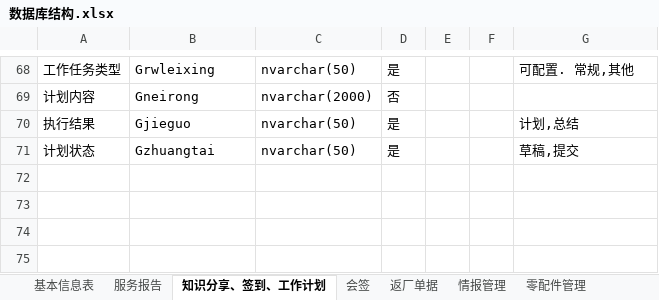
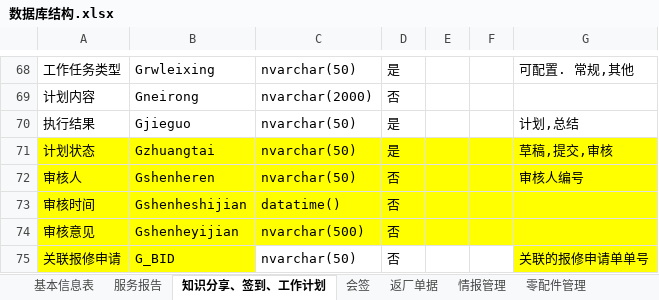
Before and after one commit to gotodk/shfw, an Excel workbook: 数据库结构.xlsx, sheet 知识分享、签到、工作计划, drawn as a sheet; only a part is shown, gaps mark what is left out; values as stored, in another font and other column widths than the file's, no borders; the diff names each change by its address in the sheet, - before the commit and + after, or states it on an @@ line.

```diff
--- a/数据库结构.xlsx (sheet 知识分享、签到、工作计划)
+++ b/数据库结构.xlsx (sheet 知识分享、签到、工作计划)
-A71:G71 fill: none
+A71:G71 fill: #FFFF00
-G71: 草稿,提交
+G71: 草稿,提交,审核
+row 72: 审核人 | Gshenheren | nvarchar(50) | 否 |  |  | 审核人编号
+row 73: 审核时间 | Gshenheshijian | datatime() | 否
+row 74: 审核意见 | Gshenheyijian | nvarchar(500) | 否
+row 75: 关联报修申请 | G_BID | nvarchar(50) | 否 |  |  | 关联的报修申请单单号
```
Also changed, not shown: sheet 服务报告, 18 other files.
